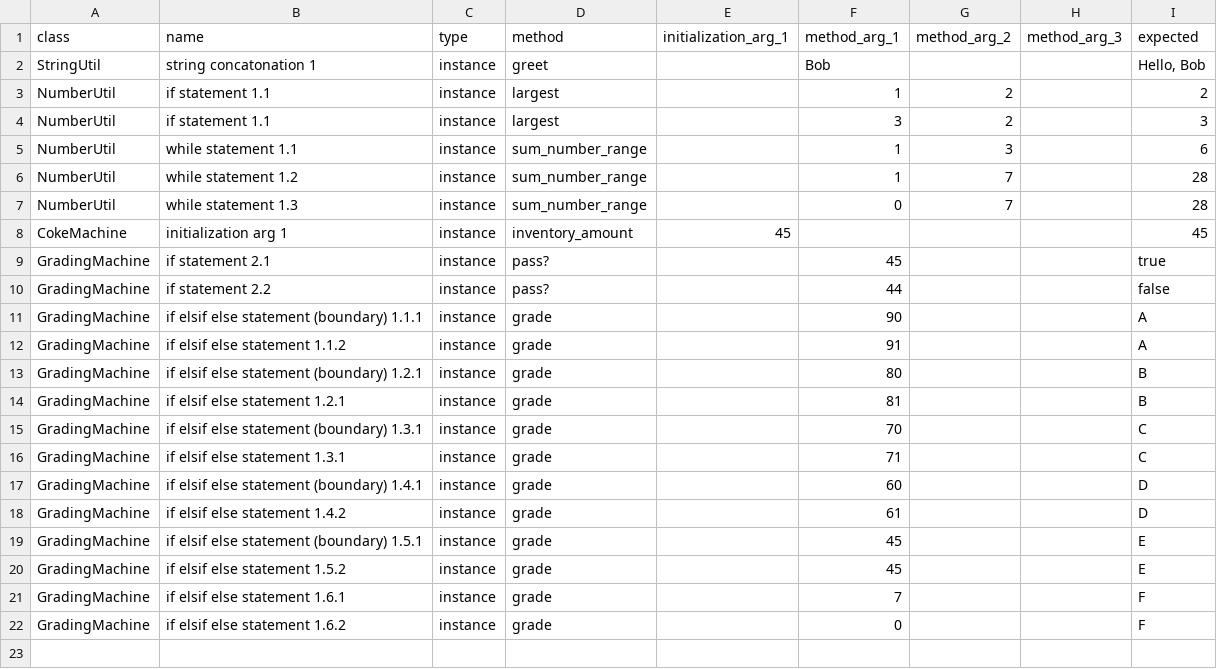
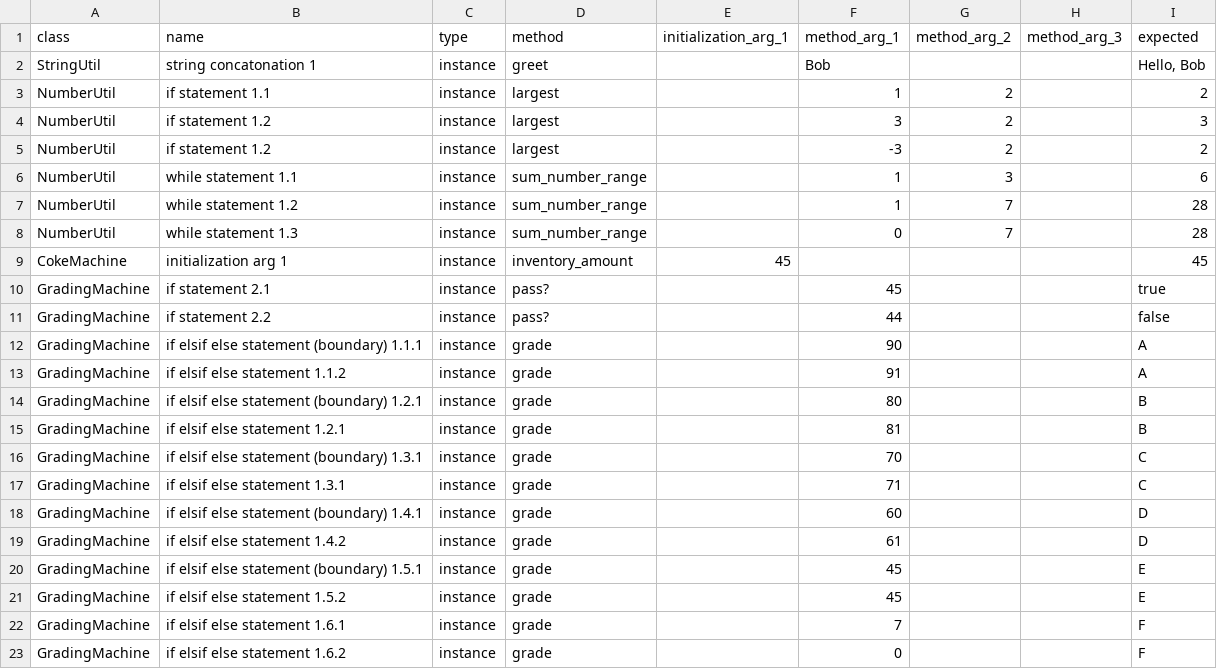
Before and after one commit to jarroddalefolino/cspec, a CSV file: examples/full/specs.csv, drawn as a sheet.

Commit message:
Support negative numbers

```diff
--- a/examples/full/specs.csv
+++ b/examples/full/specs.csv
@@ -3,3 +3,4 @@ StringUtil,string concatonation 1,instance,greet,,Bob,,,"Hello, Bob"
 NumberUtil,if statement 1.1,instance,largest,,1,2,,2
-NumberUtil,if statement 1.1,instance,largest,,3,2,,3
+NumberUtil,if statement 1.2,instance,largest,,3,2,,3
+NumberUtil,if statement 1.2,instance,largest,,-3,2,,2
 NumberUtil,while statement 1.1,instance,sum_number_range,,1,3,,6
```
Also changed, not shown: 9 other files.
